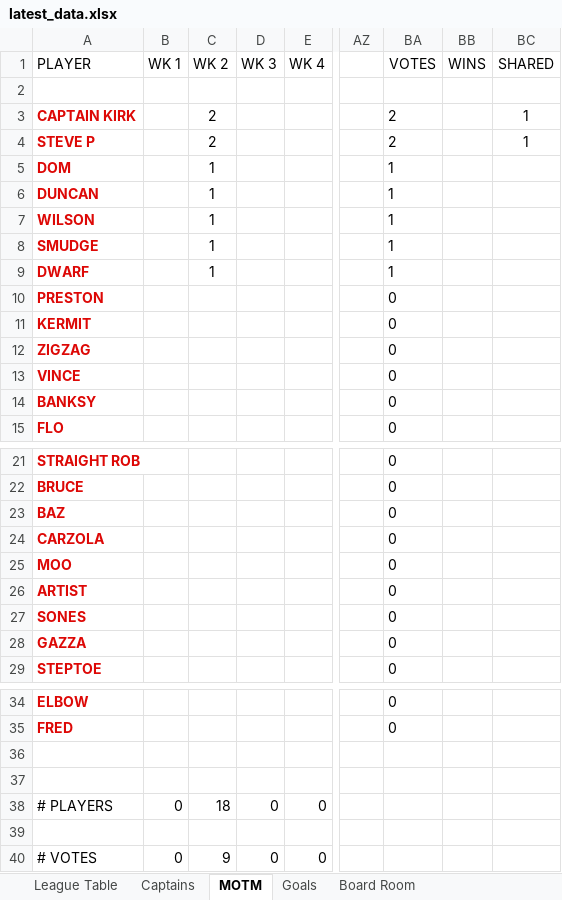
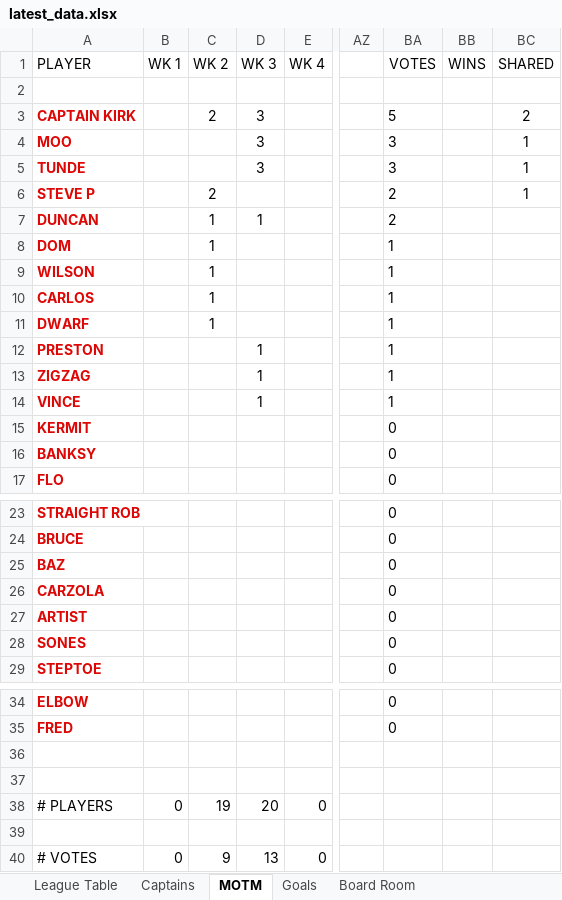
Before and after one commit to stateside2/marlow-dukes, an Excel workbook: data/latest_data.xlsx, sheet MOTM, drawn as a sheet; only a part is shown, gaps mark what is left out; values as stored, in another font and other column widths than the file's, no borders; charts and pictures not drawn; removed rows and columns are numbered as before the commit, all else as after; rows hold the shown columns only; the diff names each change by its address in the sheet, - before the commit and + after, or states it on an @@ line.

```diff
--- a/data/latest_data.xlsx (sheet MOTM)
+++ b/data/latest_data.xlsx (sheet MOTM)
-D3 (WK 3): (empty)
+D3 (WK 3): 3
-BA3 (VOTES): 2
+BA3 (VOTES): 5
-BC3 (SHARED): 1
+BC3 (SHARED): 2
+row 4: MOO |  |  | 3 |  |  | 3 |  | 1
+row 5: TUNDE |  |  | 3 |  |  | 3 |  | 1
+row 7: DUNCAN |  | 1 | 1 |  |  | 2
-row 6: DUNCAN |  | 1 |  |  |  | 1
-A10 (PLAYER): SMUDGE
+A10 (PLAYER): CARLOS
-D12 (WK 3): (empty)
+D12 (WK 3): 1
-BA12 (VOTES): 0
+BA12 (VOTES): 1
+row 13: ZIGZAG |  |  | 1 |  |  | 1
+row 14: VINCE |  |  | 1 |  |  | 1
-row 12: ZIGZAG |  |  |  |  |  | 0
-row 13: VINCE |  |  |  |  |  | 0
-row 25: MOO |  |  |  |  |  | 0
-row 28: GAZZA |  |  |  |  |  | 0
-C38 (WK 2): 18
+C38 (WK 2): 19
-D38 (WK 3): 0
+D38 (WK 3): 20
-D40 (WK 3): 0
+D40 (WK 3): 13
```
Also changed, not shown: sheet League Table, sheet Captains, sheet Goals, sheet Board Room, formulas that keep their value, hidden cells, charts or pictures, data/latest_data_prev.xlsx, 2 other files.
